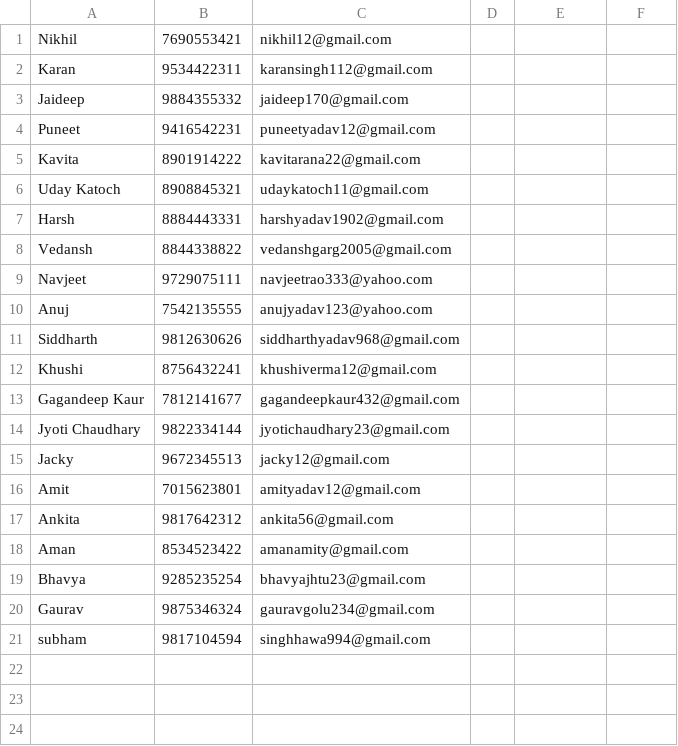
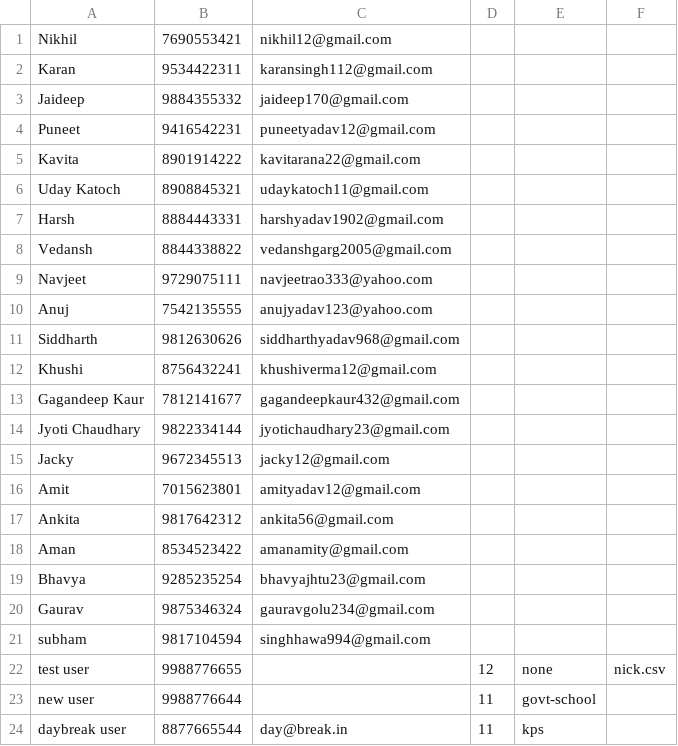
Before and after one commit to sanjeevshar/csv, a CSV file: phone-book/nick.csv, drawn as a sheet; the diff names each change by its address in the sheet, - before the commit and + after, or states it on an @@ line.

```diff
--- a/phone-book/nick.csv
+++ b/phone-book/nick.csv
+row 22: test user | 9988776655 |  | 12 | none | nick.csv
+row 23: new user | 9988776644 |  | 11 | govt-school
+row 24: daybreak user | 8877665544 | day@break.in | 11 | kps
```
Also changed, not shown: backup/old/naichana-22-02-85-test.csv, backup/voter_list_sid_nick.csv, 67 other files.
